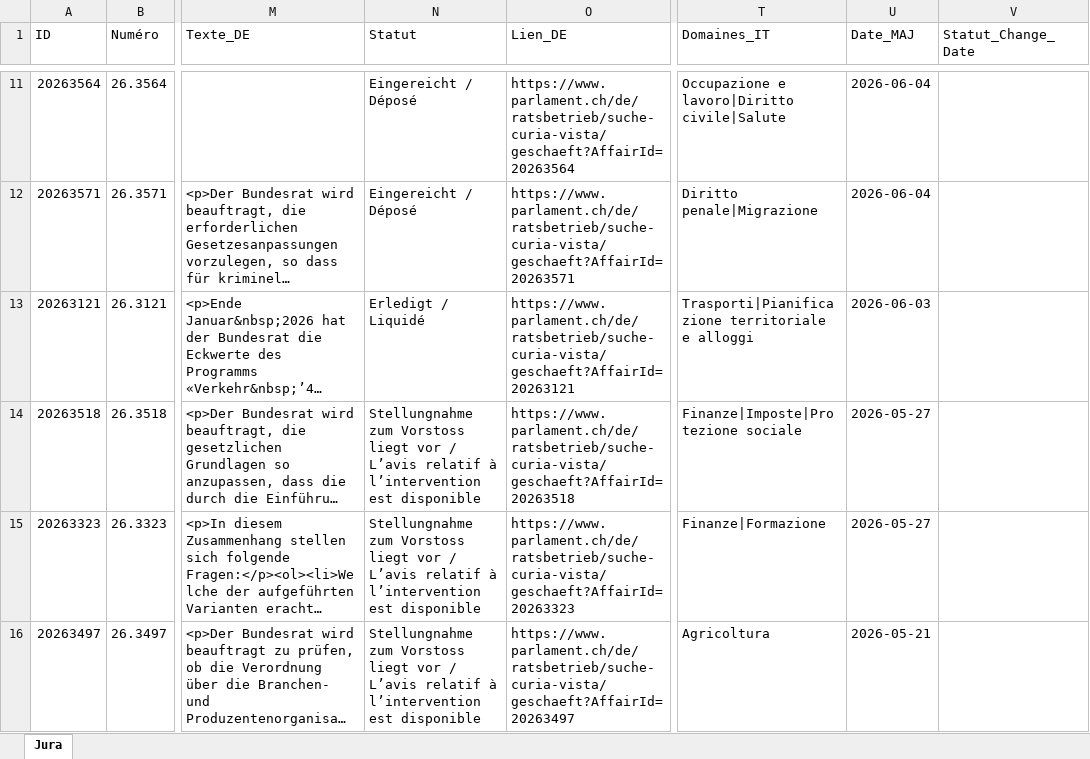
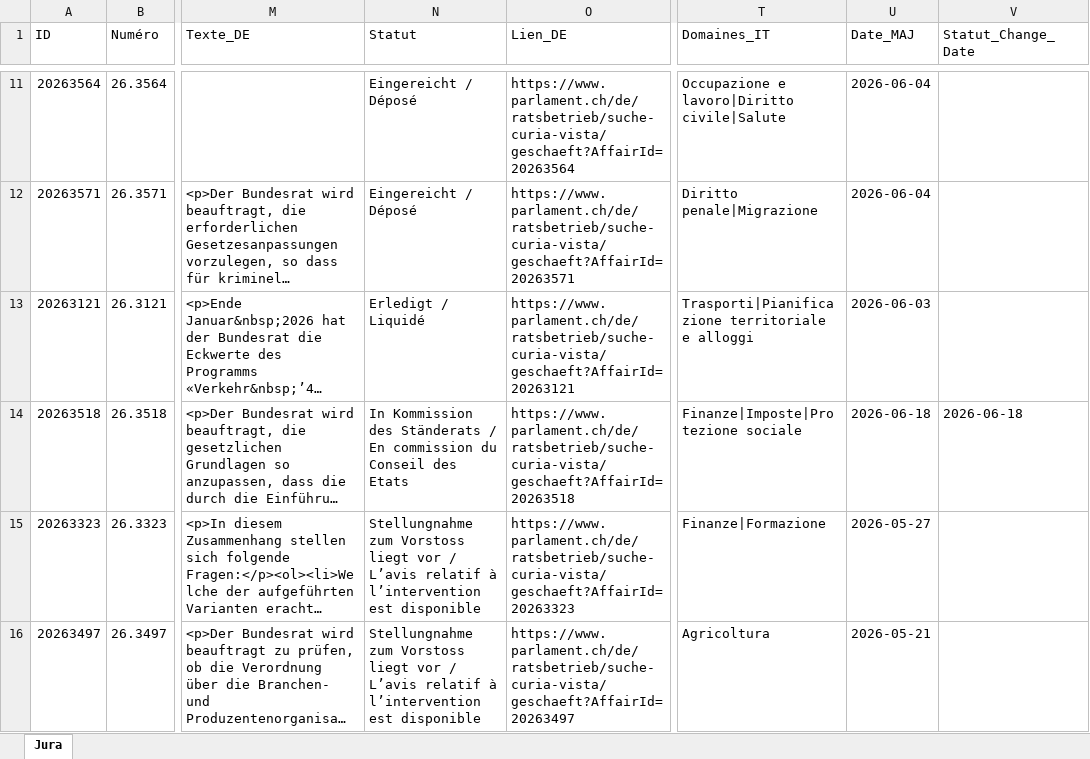
Before and after one commit to SwissParlMonitoring/Jura, an Excel workbook: Objets_parlementaires_Jura.xlsx, sheet Jura, drawn as a sheet; only a part is shown, gaps mark what is left out; long unchanged cells end in …; values as stored, in another font and other column widths than the file's, no borders; table styles not drawn; the diff names each change by its address in the sheet, - before the commit and + after, or states it on an @@ line.

```diff
--- a/Objets_parlementaires_Jura.xlsx (sheet Jura)
+++ b/Objets_parlementaires_Jura.xlsx (sheet Jura)
-N14 (Statut): Stellungnahme zum Vorstoss liegt vor / L’avis relatif à l’intervention est disponible
+N14 (Statut): In Kommission des Ständerats / En commission du Conseil des Etats
-U14 (Date_MAJ): 2026-05-27
+U14 (Date_MAJ): 2026-06-18
-V14 (Statut_Change_Date): (empty)
+V14 (Statut_Change_Date): 2026-06-18
```
Also changed, not shown: 1 other file.
